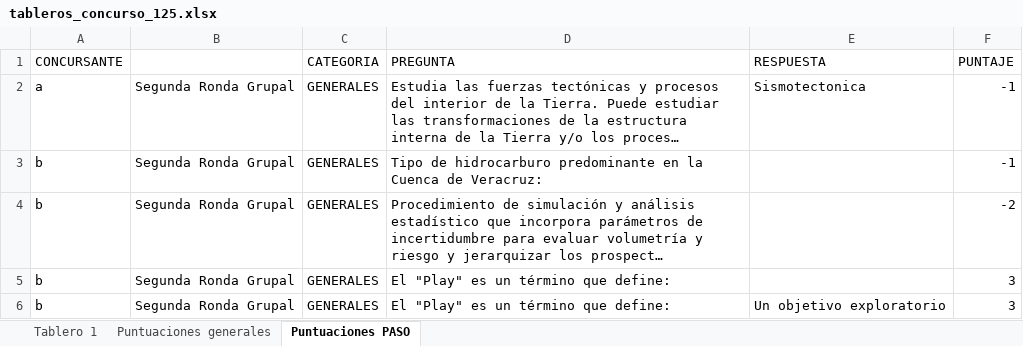
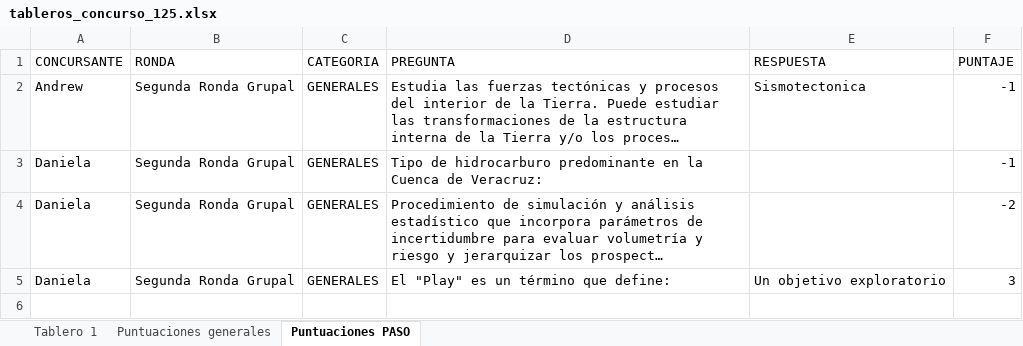
Before and after one commit to Andrew0914/concurso, an Excel workbook: gen_excel/tableros_concurso_125.xlsx, sheet Puntuaciones PASO, drawn as a sheet; long unchanged cells end in …; values as stored, in another font and other column widths than the file's, no borders; removed rows and columns are numbered as before the commit, all else as after; the diff names each change by its address in the sheet, - before the commit and + after, or states it on an @@ line.

```diff
--- a/gen_excel/tableros_concurso_125.xlsx (sheet Puntuaciones PASO)
+++ b/gen_excel/tableros_concurso_125.xlsx (sheet Puntuaciones PASO)
-B1: (empty)
+B1: RONDA
-A2 (CONCURSANTE): a
+A2 (CONCURSANTE): Andrew
-A3:A4 (CONCURSANTE): b
+A3:A4 (CONCURSANTE): Daniela
-row 5: b | Segunda Ronda Grupal | GENERALES | El "Play" es un término que define: |  | 3
-A5 (CONCURSANTE): b
+A5 (CONCURSANTE): Daniela
```
Also changed, not shown: sheet Puntuaciones generales, sheet Tablero 1, 10 other files.
